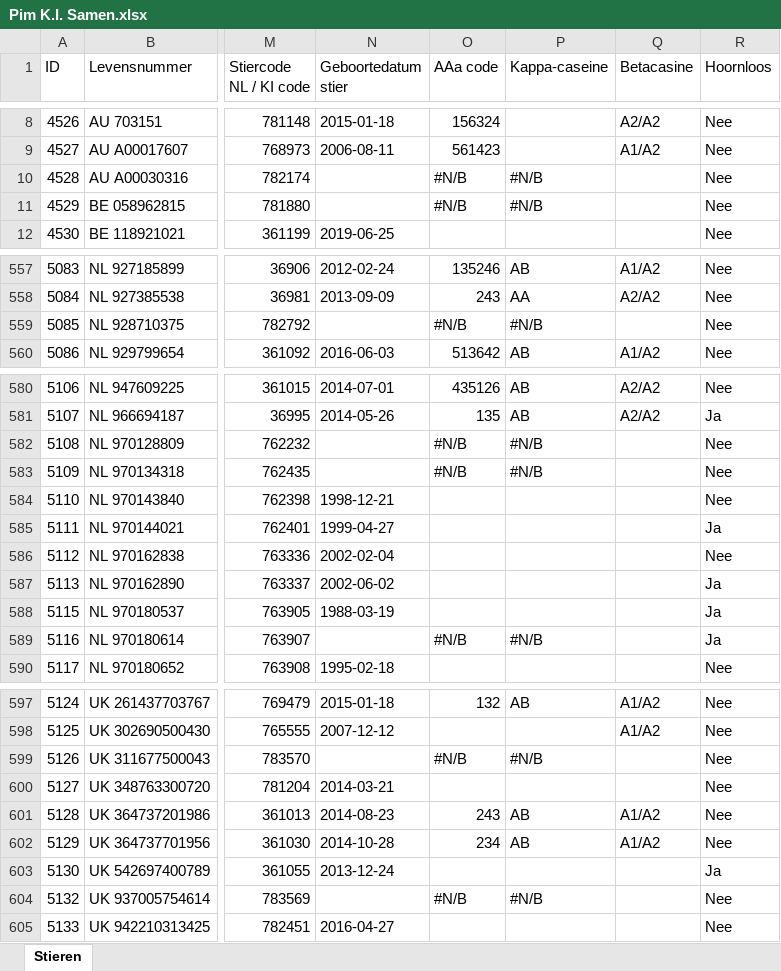
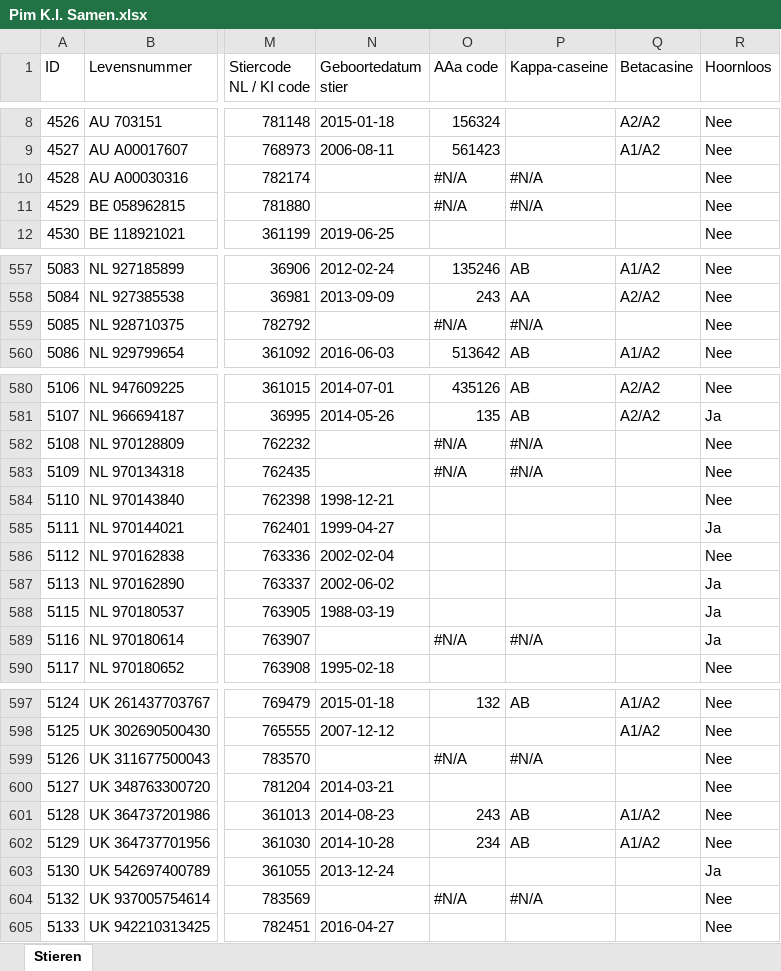
Before and after one commit to KISamen/stierenkaart_selectie, an Excel workbook: Stierenkaart/Pim K.I. Samen.xlsx, sheet Stieren, drawn as a sheet; only a part is shown, gaps mark what is left out; values as stored, in another font and other column widths than the file's, no cell formats; the diff covers the shown part only; the diff names each change by its address in the sheet, - before the commit and + after, or states it on an @@ line.

```diff
--- a/Stierenkaart/Pim K.I. Samen.xlsx (sheet Stieren)
+++ b/Stierenkaart/Pim K.I. Samen.xlsx (sheet Stieren)
-O10:O11 (AAa code): #N/B
+O10:O11 (AAa code): #N/A
-P10:P11 (Kappa-caseine): #N/B
+P10:P11 (Kappa-caseine): #N/A
-O559 (AAa code): #N/B
+O559 (AAa code): #N/A
-P559 (Kappa-caseine): #N/B
+P559 (Kappa-caseine): #N/A
-O582:O583 (AAa code): #N/B
+O582:O583 (AAa code): #N/A
-P582:P583 (Kappa-caseine): #N/B
+P582:P583 (Kappa-caseine): #N/A
-O589 (AAa code): #N/B
+O589 (AAa code): #N/A
-P589 (Kappa-caseine): #N/B
+P589 (Kappa-caseine): #N/A
-O599 (AAa code): #N/B
+O599 (AAa code): #N/A
-P599 (Kappa-caseine): #N/B
+P599 (Kappa-caseine): #N/A
-O604 (AAa code): #N/B
+O604 (AAa code): #N/A
-P604 (Kappa-caseine): #N/B
+P604 (Kappa-caseine): #N/A
```
Also changed, not shown: 28 edited cells elsewhere in this sheet, cell formats, 1 other file.
